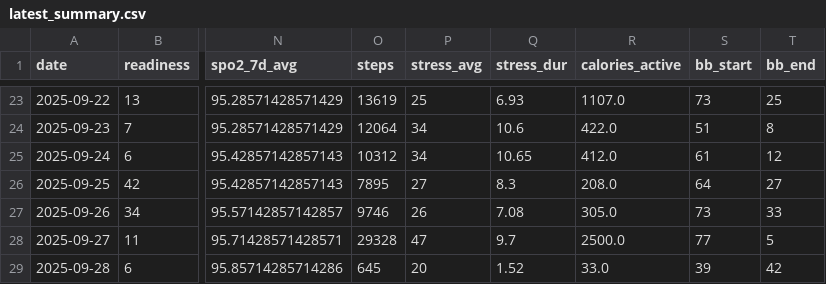
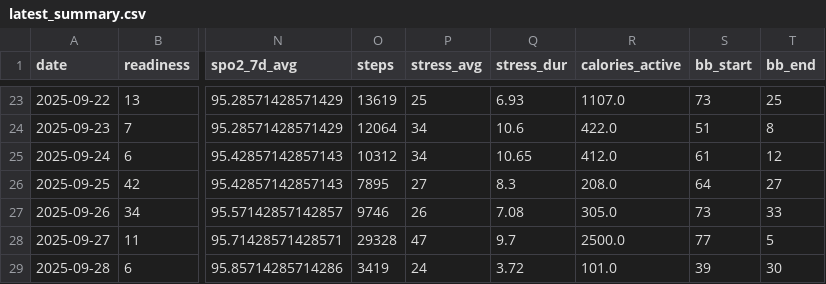
Before and after one commit to tijuanajack/garmin-health-data, a CSV file: latest_summary.csv, drawn as a sheet; only a part is shown, gaps mark what is left out; the diff names each change by its address in the sheet, - before the commit and + after, or states it on an @@ line.

```diff
--- a/latest_summary.csv
+++ b/latest_summary.csv
-O29 (steps): 645
+O29 (steps): 3419
-P29 (stress_avg): 20
+P29 (stress_avg): 24
-Q29 (stress_dur): 1.52
+Q29 (stress_dur): 3.72
-R29 (calories_active): 33.0
+R29 (calories_active): 101.0
-T29 (bb_end): 42
+T29 (bb_end): 30
```
